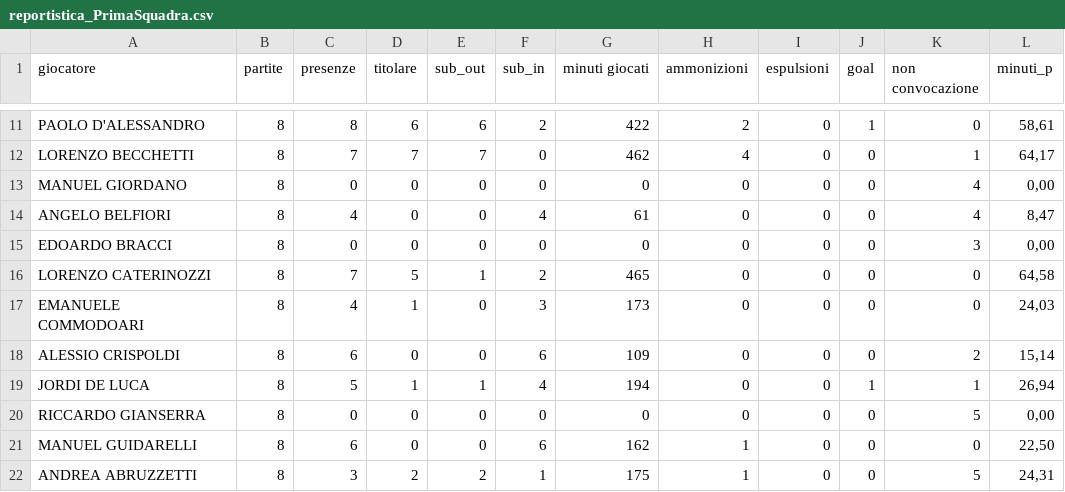
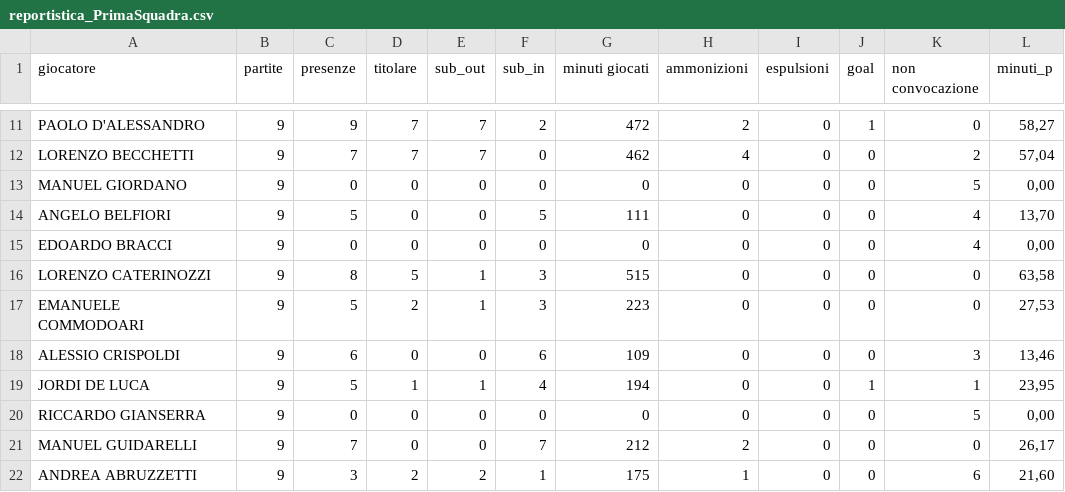
Before and after one commit to alesco1973/ASA_SGS, a CSV file: Campionato/PrimaSquadra/reportistica_PrimaSquadra.csv, drawn as a sheet; only a part is shown, gaps mark what is left out; the diff covers the shown part only; the diff names each change by its address in the sheet, - before the commit and + after, or states it on an @@ line.

```diff
--- a/Campionato/PrimaSquadra/reportistica_PrimaSquadra.csv
+++ b/Campionato/PrimaSquadra/reportistica_PrimaSquadra.csv
-B11:B22 (partite): 8
+B11:B22 (partite): 9
-C11 (presenze): 8
+C11 (presenze): 9
-D11 (titolare): 6
+D11 (titolare): 7
-E11 (sub_out): 6
+E11 (sub_out): 7
-G11 (minuti giocati): 422
+G11 (minuti giocati): 472
-L11 (minuti_p): 58,61
+L11 (minuti_p): 58,27
-K12 (non convocazione): 1
+K12 (non convocazione): 2
-L12 (minuti_p): 64,17
+L12 (minuti_p): 57,04
-K13 (non convocazione): 4
+K13 (non convocazione): 5
-C14 (presenze): 4
+C14 (presenze): 5
-F14 (sub_in): 4
+F14 (sub_in): 5
-G14 (minuti giocati): 61
+G14 (minuti giocati): 111
-L14 (minuti_p): 8,47
+L14 (minuti_p): 13,70
-K15 (non convocazione): 3
+K15 (non convocazione): 4
-C16 (presenze): 7
+C16 (presenze): 8
-F16 (sub_in): 2
+F16 (sub_in): 3
-G16 (minuti giocati): 465
+G16 (minuti giocati): 515
-L16 (minuti_p): 64,58
+L16 (minuti_p): 63,58
-C17 (presenze): 4
+C17 (presenze): 5
-D17 (titolare): 1
+D17 (titolare): 2
-E17 (sub_out): 0
+E17 (sub_out): 1
-G17 (minuti giocati): 173
+G17 (minuti giocati): 223
-L17 (minuti_p): 24,03
+L17 (minuti_p): 27,53
-K18 (non convocazione): 2
+K18 (non convocazione): 3
-L18 (minuti_p): 15,14
+L18 (minuti_p): 13,46
-L19 (minuti_p): 26,94
+L19 (minuti_p): 23,95
-C21 (presenze): 6
+C21 (presenze): 7
-F21 (sub_in): 6
+F21 (sub_in): 7
-G21 (minuti giocati): 162
+G21 (minuti giocati): 212
-H21 (ammonizioni): 1
+H21 (ammonizioni): 2
-L21 (minuti_p): 22,50
+L21 (minuti_p): 26,17
-K22 (non convocazione): 5
+K22 (non convocazione): 6
-L22 (minuti_p): 24,31
+L22 (minuti_p): 21,60
```
Also changed, not shown: 90 edited cells elsewhere in this file, 3 other files.
